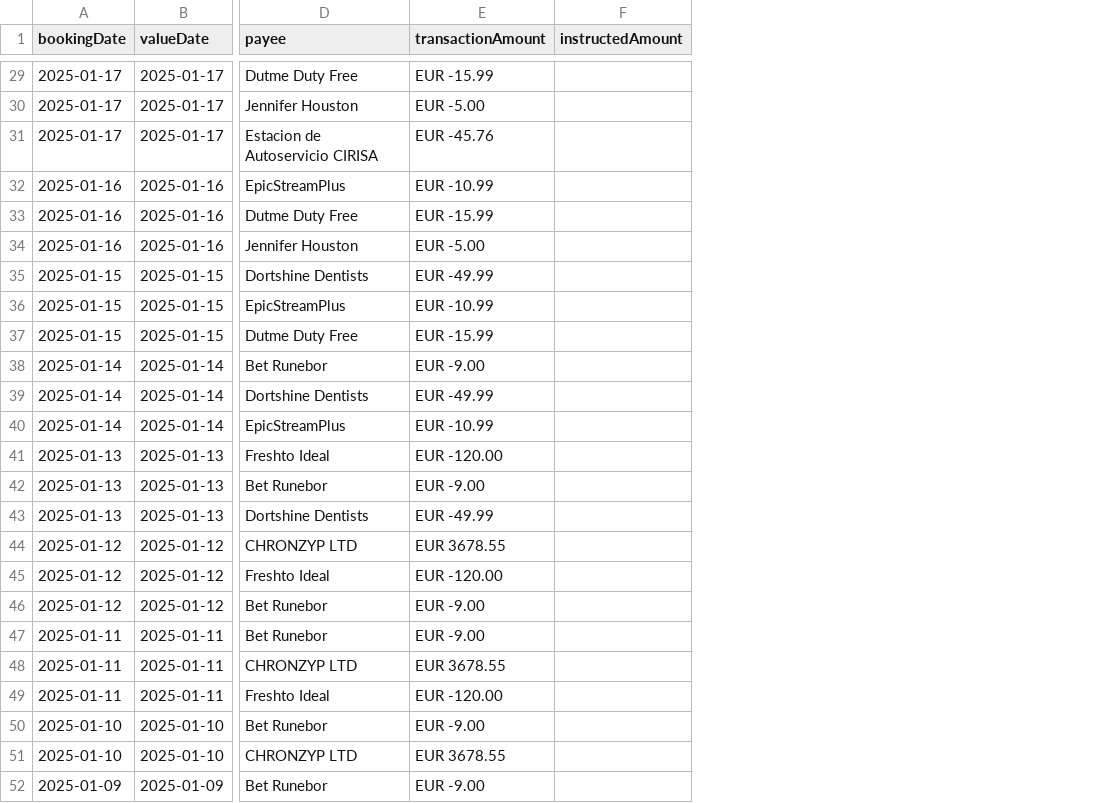
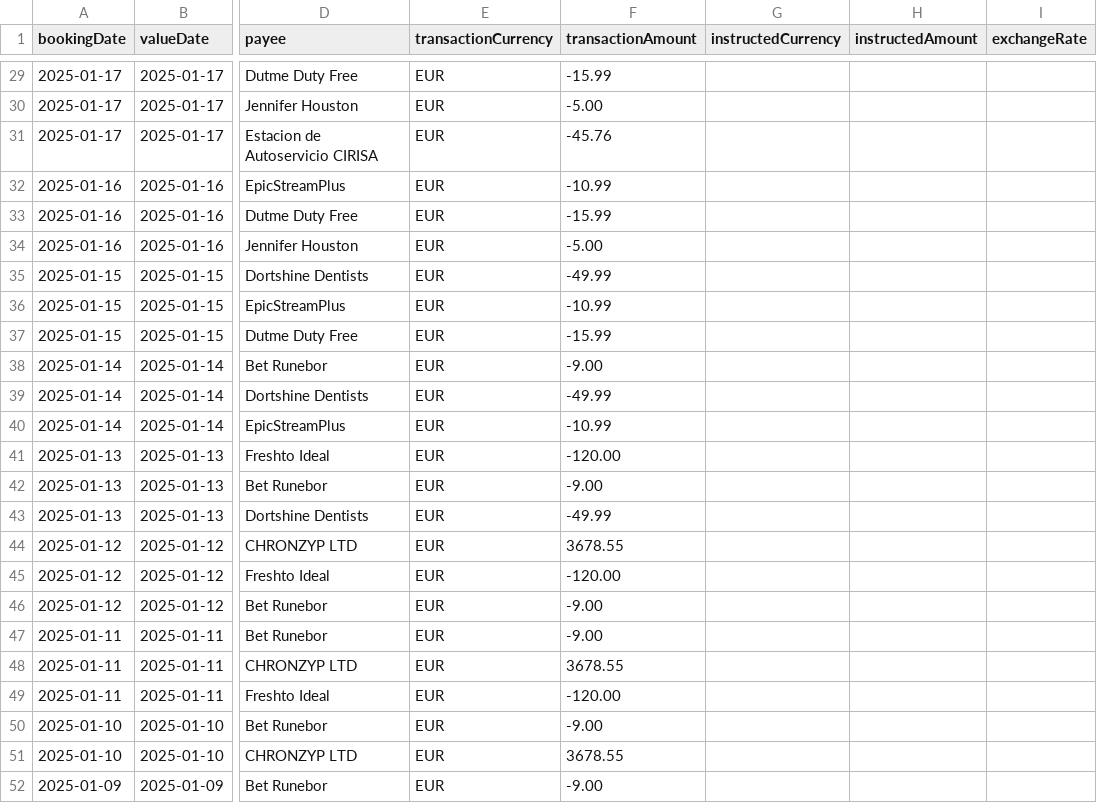
Before and after one commit to adept/gocardless-to-csv, a CSV file: examples/sandbox.csv, drawn as a sheet; only a part is shown, gaps mark what is left out; addresses are those after the commit; the diff covers the shown part only; the diff names each change by its address in the sheet, - before the commit and + after, or states it on an @@ line.

Commit message:
handle currencyExchange that supplies rate, not amount (fixes #2)

```diff
--- a/examples/sandbox.csv
+++ b/examples/sandbox.csv
+column E (transactionCurrency), rows 29-52: all EUR
+column G (instructedCurrency), empty
+column I (exchangeRate), empty
-F29 (transactionAmount): EUR -15.99
+F29 (transactionAmount): -15.99
-F30 (transactionAmount): EUR -5.00
+F30 (transactionAmount): -5.00
-F31 (transactionAmount): EUR -45.76
+F31 (transactionAmount): -45.76
-F32 (transactionAmount): EUR -10.99
+F32 (transactionAmount): -10.99
-F33 (transactionAmount): EUR -15.99
+F33 (transactionAmount): -15.99
-F34 (transactionAmount): EUR -5.00
+F34 (transactionAmount): -5.00
-F35 (transactionAmount): EUR -49.99
+F35 (transactionAmount): -49.99
-F36 (transactionAmount): EUR -10.99
+F36 (transactionAmount): -10.99
-F37 (transactionAmount): EUR -15.99
+F37 (transactionAmount): -15.99
-F38 (transactionAmount): EUR -9.00
+F38 (transactionAmount): -9.00
-F39 (transactionAmount): EUR -49.99
+F39 (transactionAmount): -49.99
-F40 (transactionAmount): EUR -10.99
+F40 (transactionAmount): -10.99
-F41 (transactionAmount): EUR -120.00
+F41 (transactionAmount): -120.00
-F42 (transactionAmount): EUR -9.00
+F42 (transactionAmount): -9.00
-F43 (transactionAmount): EUR -49.99
+F43 (transactionAmount): -49.99
-F44 (transactionAmount): EUR 3678.55
+F44 (transactionAmount): 3678.55
-F45 (transactionAmount): EUR -120.00
+F45 (transactionAmount): -120.00
-F46:F47 (transactionAmount): EUR -9.00
+F46:F47 (transactionAmount): -9.00
-F48 (transactionAmount): EUR 3678.55
+F48 (transactionAmount): 3678.55
-F49 (transactionAmount): EUR -120.00
+F49 (transactionAmount): -120.00
-F50 (transactionAmount): EUR -9.00
+F50 (transactionAmount): -9.00
-F51 (transactionAmount): EUR 3678.55
+F51 (transactionAmount): 3678.55
-F52 (transactionAmount): EUR -9.00
+F52 (transactionAmount): -9.00
```
Also changed, not shown: 28 edited cells elsewhere in this file, 2 other files.
